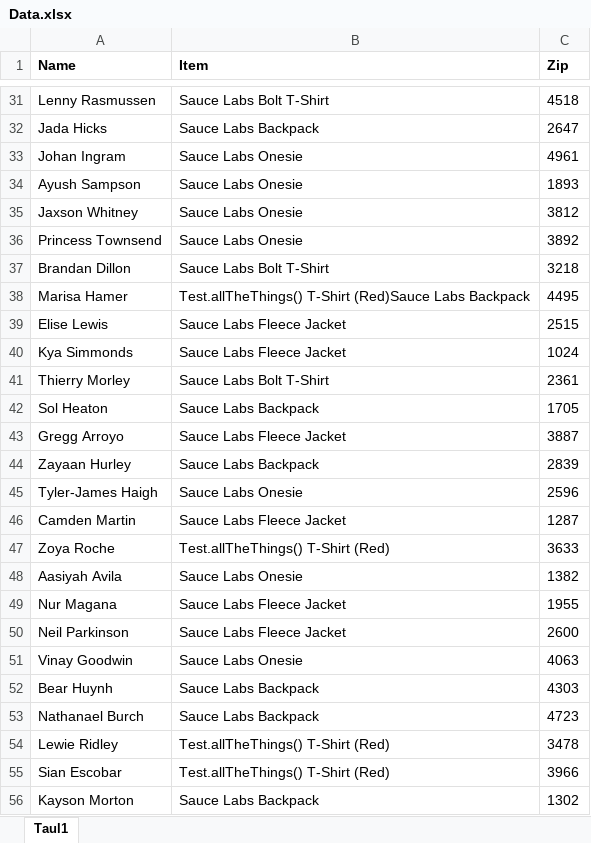
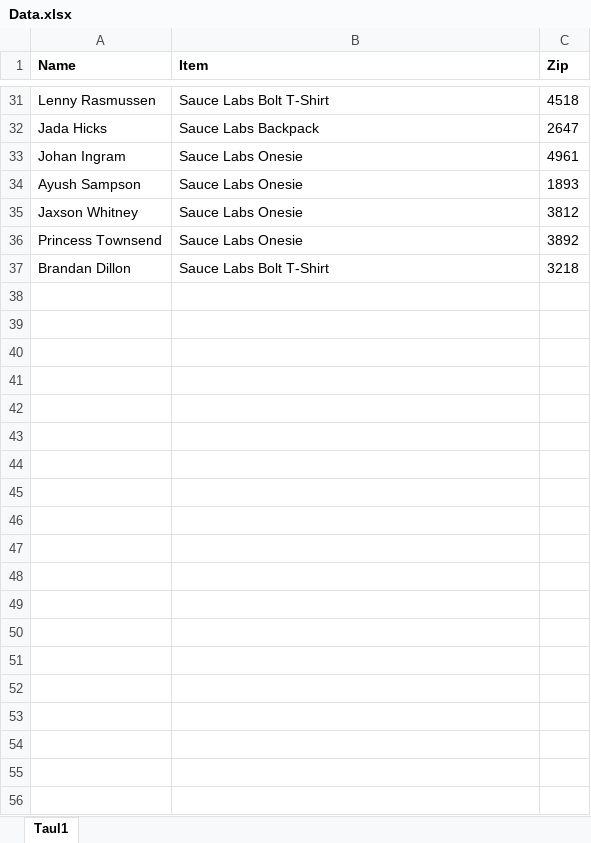
Before and after one commit to janipalsamaki/swag-order-robot, an Excel workbook: data/Data.xlsx, sheet Taul1, drawn as a sheet; only a part is shown, gaps mark what is left out; values as stored, in another font and other column widths than the file's, no borders; charts and pictures not drawn; the diff covers the shown part only; the diff names each change by its address in the sheet, - before the commit and + after, or states it on an @@ line.

Commit message:
Use less and only good data

```diff
--- a/data/Data.xlsx (sheet Taul1)
+++ b/data/Data.xlsx (sheet Taul1)
-row 38: Marisa Hamer | Test.allTheThings() T-Shirt (Red)Sauce Labs Backpack | 4495
-row 39: Elise Lewis | Sauce Labs Fleece Jacket | 2515
-row 40: Kya Simmonds | Sauce Labs Fleece Jacket | 1024
-row 41: Thierry Morley | Sauce Labs Bolt T-Shirt | 2361
-row 42: Sol Heaton | Sauce Labs Backpack | 1705
-row 43: Gregg Arroyo | Sauce Labs Fleece Jacket | 3887
-row 44: Zayaan Hurley | Sauce Labs Backpack | 2839
-row 45: Tyler-James Haigh | Sauce Labs Onesie | 2596
-row 46: Camden Martin | Sauce Labs Fleece Jacket | 1287
-row 47: Zoya Roche | Test.allTheThings() T-Shirt (Red) | 3633
-row 48: Aasiyah Avila | Sauce Labs Onesie | 1382
-row 49: Nur Magana | Sauce Labs Fleece Jacket | 1955
-row 50: Neil Parkinson | Sauce Labs Fleece Jacket | 2600
-row 51: Vinay Goodwin | Sauce Labs Onesie | 4063
-row 52: Bear Huynh | Sauce Labs Backpack | 4303
-row 53: Nathanael Burch | Sauce Labs Backpack | 4723
-row 54: Lewie Ridley | Test.allTheThings() T-Shirt (Red) | 3478
-row 55: Sian Escobar | Test.allTheThings() T-Shirt (Red) | 3966
-row 56: Kayson Morton | Sauce Labs Backpack | 1302
```
Also changed, not shown: 45 removed rows elsewhere in this sheet, charts or pictures.
